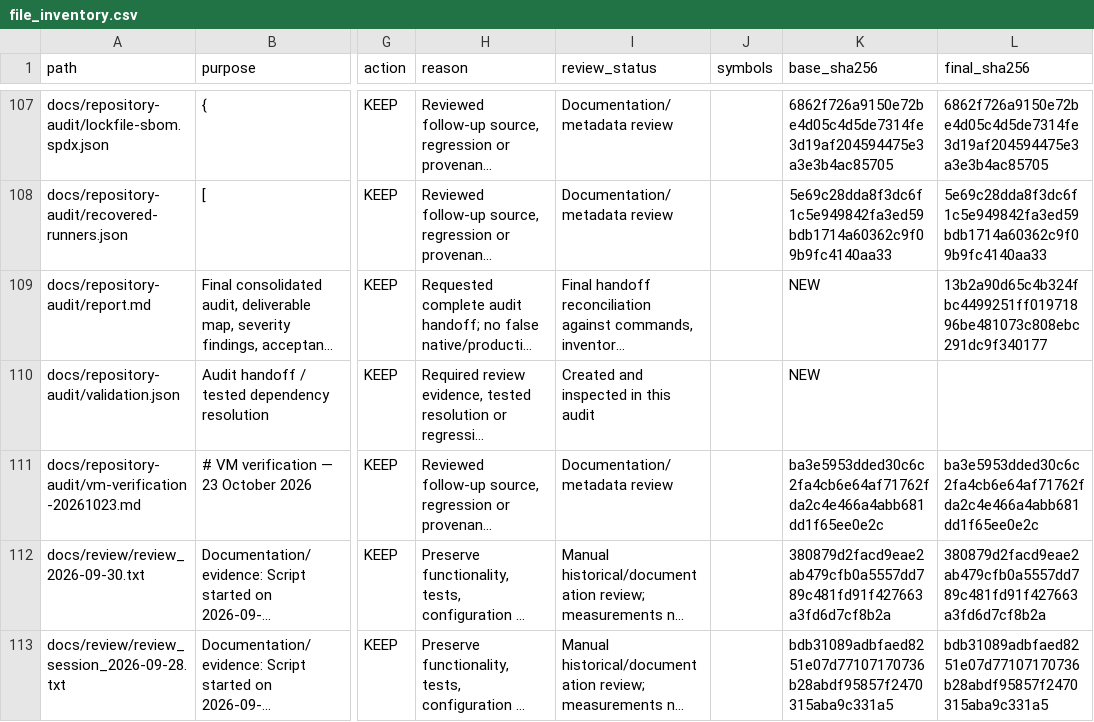
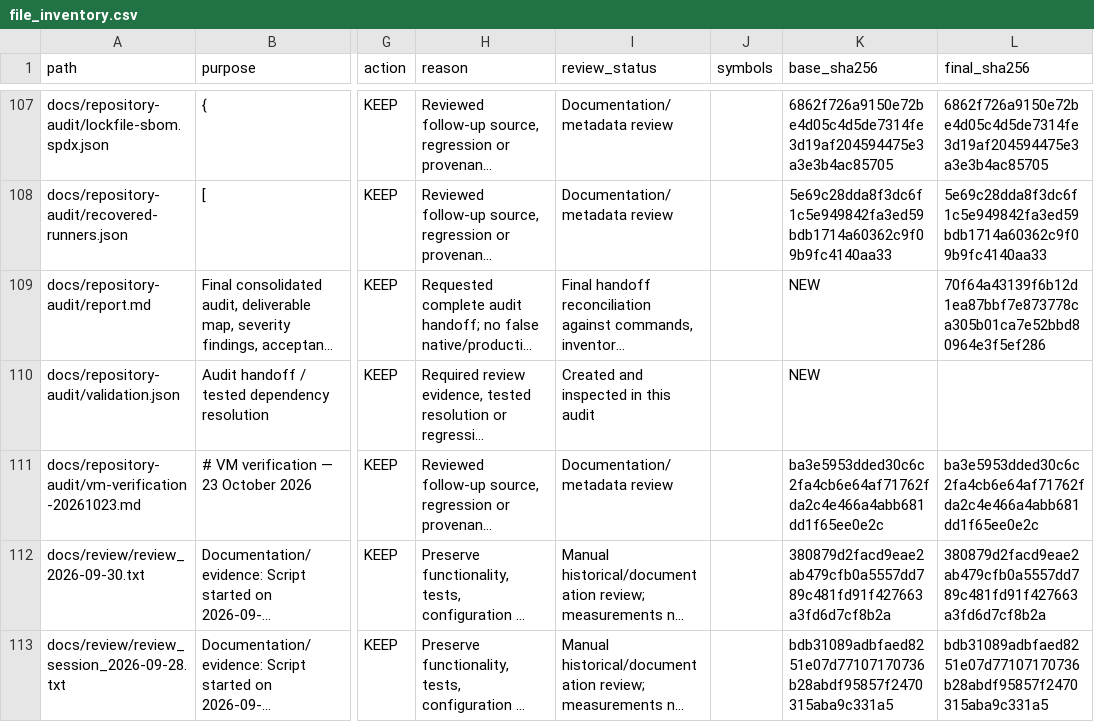
Before and after one commit to guna-hash/selfsentry, a CSV file: docs/repository-audit/file_inventory.csv, drawn as a sheet; only a part is shown, gaps mark what is left out; long unchanged cells end in …; the diff names each change by its address in the sheet, - before the commit and + after, or states it on an @@ line.

Commit message:
Record scoped installed-package integrity review

```diff
--- a/docs/repository-audit/file_inventory.csv
+++ b/docs/repository-audit/file_inventory.csv
-L109 (final_sha256): 13b2a90d65c4b324fbc4499251ff01971896be481073c808ebc291dc9f340177
+L109 (final_sha256): 70f64a43139f6b12d1ea87bbf7e873778ca305b01ca7e52bbd80964e3f5ef286
```
Also changed, not shown: 1 other file.
